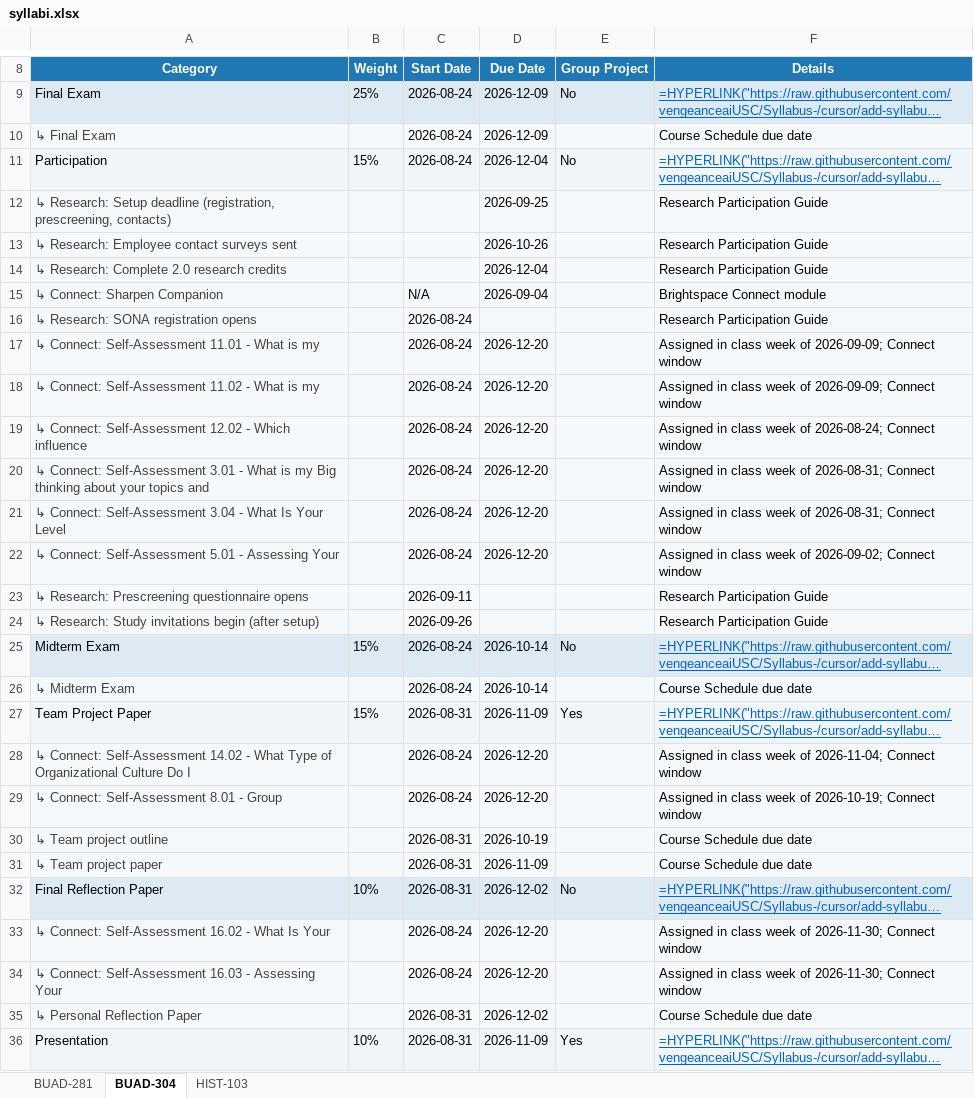
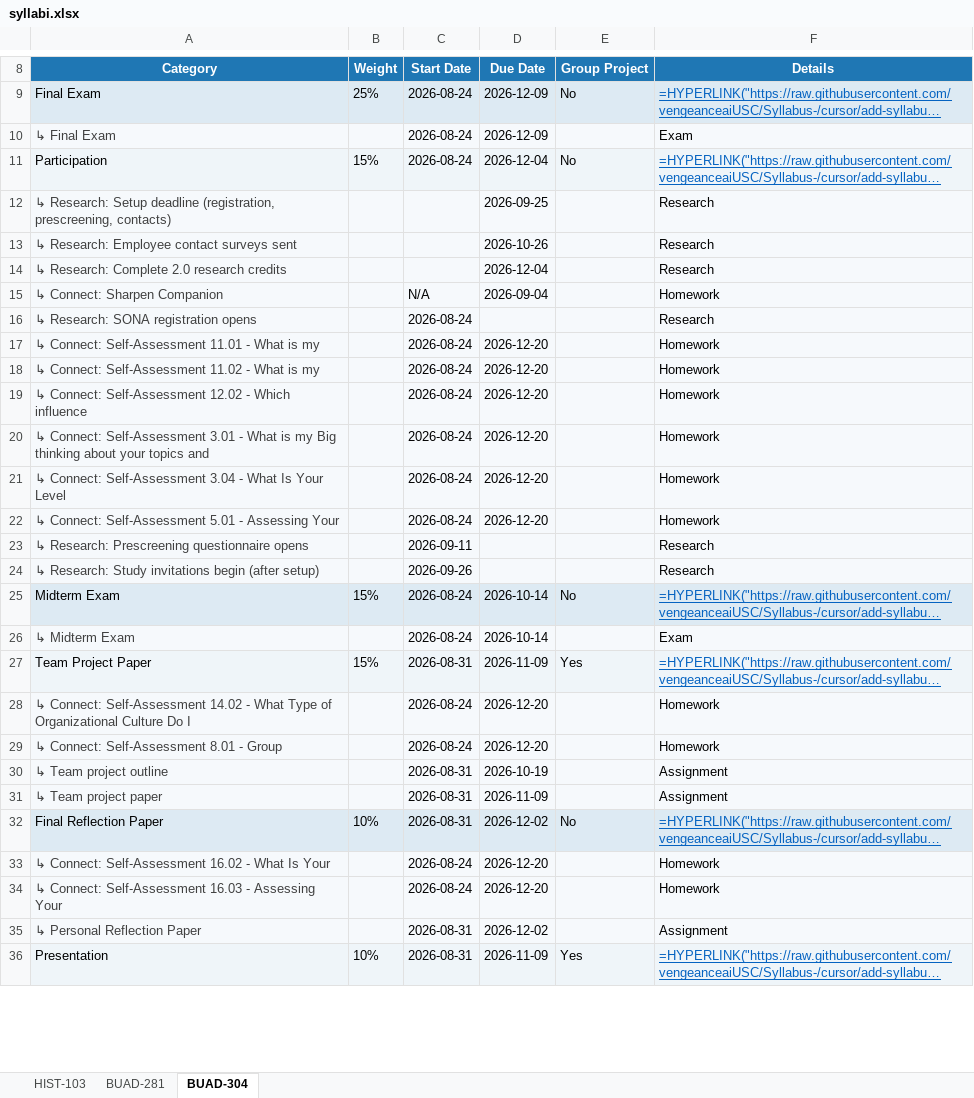
Before and after one commit to vengeanceaiUSC/Syllabus-, an Excel workbook: output/syllabi.xlsx, sheet BUAD-304, drawn as a sheet; only a part is shown, gaps mark what is left out; long unchanged cells end in …; values as stored, in another font and other column widths than the file's, no borders; formulas without a stored value are shown as written; the diff covers the shown part only; the diff names each change by its address in the sheet, - before the commit and + after, or states it on an @@ line.

```diff
--- a/output/syllabi.xlsx (sheet BUAD-304)
+++ b/output/syllabi.xlsx (sheet BUAD-304)
@@ sheet tab order changed: HIST-103 | BUAD-281 | BUAD-304 @@
-F10 (Details): Course Schedule due date
+F10 (Details): Exam
-F12:F14 (Details): Research Participation Guide
+F12:F14 (Details): Research
-F15 (Details): Brightspace Connect module
+F15 (Details): Homework
-F16 (Details): Research Participation Guide
+F16 (Details): Research
-F17:F18 (Details): Assigned in class week of 2026-09-09; Connect window
+F17:F18 (Details): Homework
-F19 (Details): Assigned in class week of 2026-08-24; Connect window
+F19 (Details): Homework
-F20:F21 (Details): Assigned in class week of 2026-08-31; Connect window
+F20:F21 (Details): Homework
-F22 (Details): Assigned in class week of 2026-09-02; Connect window
+F22 (Details): Homework
-F23:F24 (Details): Research Participation Guide
+F23:F24 (Details): Research
-F26 (Details): Course Schedule due date
+F26 (Details): Exam
-F28 (Details): Assigned in class week of 2026-11-04; Connect window
+F28 (Details): Homework
-F29 (Details): Assigned in class week of 2026-10-19; Connect window
+F29 (Details): Homework
-F30:F31 (Details): Course Schedule due date
+F30:F31 (Details): Assignment
-F33:F34 (Details): Assigned in class week of 2026-11-30; Connect window
+F33:F34 (Details): Homework
-F35 (Details): Course Schedule due date
+F35 (Details): Assignment
```
Also changed, not shown: 8 edited cells elsewhere in this sheet, sheet BUAD-281, sheet HIST-103, 28 other files.
